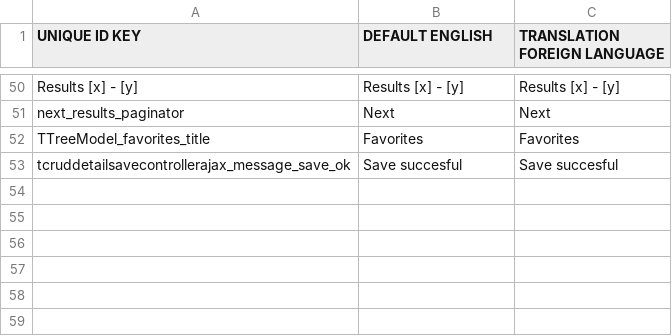
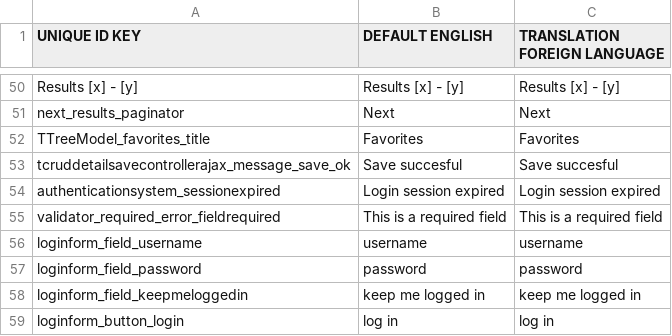
Before and after one commit to grotebozewolfgromt/cms5, a CSV file: application/languages/global_translation_en.csv, drawn as a sheet; only a part is shown, gaps mark what is left out.

```diff
--- a/application/languages/global_translation_en.csv
+++ b/application/languages/global_translation_en.csv
@@ -53 +53,7 @@ TTreeModel_favorites_title;Favorites;Favorites
 tcruddetailsavecontrollerajax_message_save_ok;Save succesful;Save succesful
+authenticationsystem_sessionexpired;Login session expired;Login session expired
+validator_required_error_fieldrequired;This is a required field;This is a required field
+loginform_field_username;username;username
+loginform_field_password;password;password
+loginform_field_keepmeloggedin;keep me logged in;keep me logged in
+loginform_button_login;log in;log in
```
Also changed, not shown: 4 other files.
